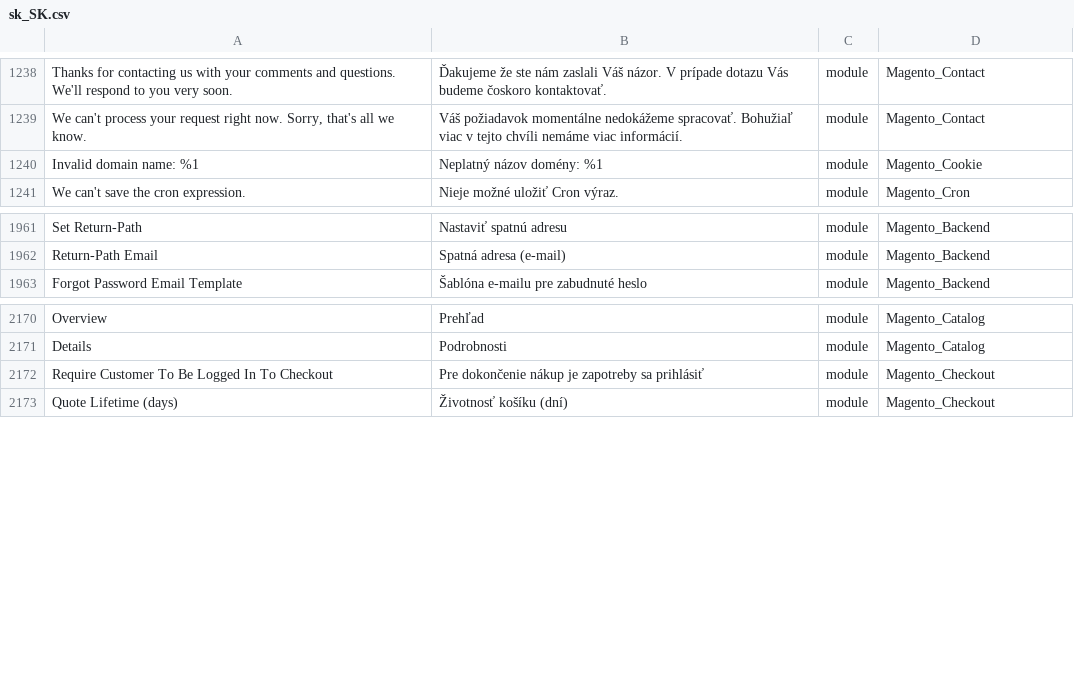
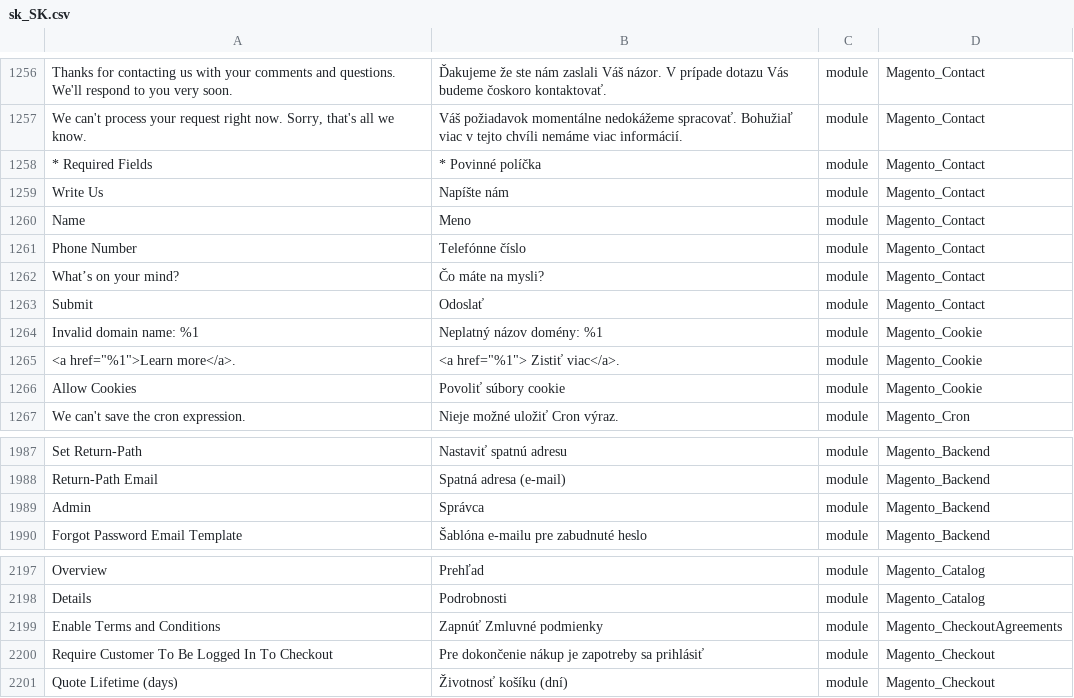
Before and after one commit to Magento2Translations/language_sk_sk, a CSV file: sk_SK.csv, drawn as a sheet; only a part is shown, gaps mark what is left out; the diff covers the shown part only; the diff names each change by its address in the sheet, - before the commit and + after, or states it on an @@ line.

```diff
--- a/sk_SK.csv
+++ b/sk_SK.csv
+row 1258: * Required Fields | * Povinné políčka | module | Magento_Contact
+row 1259: Write Us | Napíšte nám | module | Magento_Contact
+row 1260: Name | Meno | module | Magento_Contact
+row 1261: Phone Number | Telefónne číslo | module | Magento_Contact
+row 1262: What’s on your mind? | Čo máte na mysli? | module | Magento_Contact
+row 1263: Submit | Odoslať | module | Magento_Contact
+row 1265: <a href="%1">Learn more</a>. | <a href="%1"> Zistiť viac</a>. | module | Magento_Cookie
+row 1266: Allow Cookies | Povoliť súbory cookie | module | Magento_Cookie
+row 1989: Admin | Správca | module | Magento_Backend
+row 2199: Enable Terms and Conditions | Zapnúť Zmluvné podmienky | module | Magento_CheckoutAgreements
```
Also changed, not shown: 23 added rows elsewhere in this file, 1 other file.
